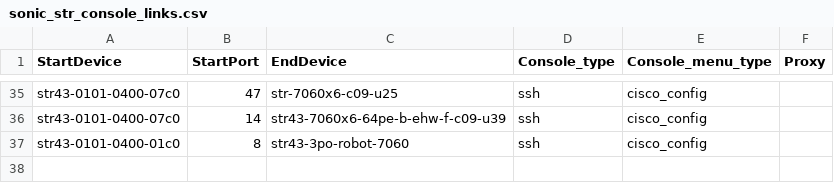
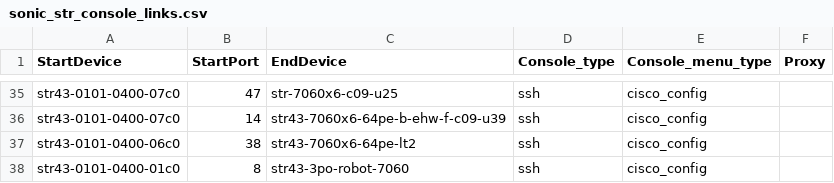
Before and after one commit to sonic-net/sonic-mgmt, a CSV file: ansible/files/sonic_str_console_links.csv, drawn as a sheet; only a part is shown, gaps mark what is left out.

Commit message:
Merged PR 19849:  adding config for device str43-7060x6-64pe-lt2
adding config for device str43-7060x6-64pe-lt2

Following changes were made as part of this PR:

 str43-7060x6-64pe-lt2:

admin state up for all interfaces str43-7060x6-64pe-lt2
![image.png](https://dev.azure.com/mssonic/12b9cbf4-b1d3-4768-8e49-669345c32e5d/_apis/git/repositories/5380e8f7-6e2a-4154-8dee-f3be7b096894/pullRequests/19849/attachments/image.png)

![image (2).png](https://dev.azure.com/mssonic/12b9cbf4-b1d3-4768-8e49-669345c32e5d/_apis/git/repositories/5380e8f7-6e2a-4154-8dee-f3be7b096894/pullRequests/19849/attachments/image%20%282%29.png)

Deploy MG result
![image (3).png](https://dev.azure.com/mssonic/12b9cbf4-b1d3-4768-8e49-669345c32e5d/_apis/git/repositories/5380e8f7-6e2a-4154-8dee-f3be7b096894/pullRequests/19849/attachments/image%20%283%29.png)

While running the SFP test initially, it was failing because the Nexthop device information was not available in the sonic_str_devices.csv file. After updating the file with the required Nexthop details, the test passed successfully. Therefore, these changes have been retained in the PR.

![image (4).png](https://dev.azure.com/mssonic/12b9cbf4-b1d3-4768-8e49-669345c32e5d/_apis/git/repositories/5380e8f7-6e2a-4154-8dee-f3be7b096894/pullRequests/19849/attachments/image%20%284%29.png)

----
#### AI description  (iteration 1)
#### PR Classification
This PR adds new configuration entries to integrate the device str43-7060x6-64pe-lt2 and update related connectivity data.

#### PR Summary
The pull request introduces comprehensive configuration updates to support the new device across inventory, testbed, and connectivity files.
- `ansible/files/sonic_str_links.csv`: Added extensive link mappings for str43-7060x6-64pe-lt2 and its related interfaces.
- `ansible/testbed.yaml`: Included new testbed configurations referencing str43-7060x6-64pe-lt2 and associated setups.
- `ansible/str`: Inserted device-specific details such as IP addresses, hardware model, and serial information for str43-7060x6-64pe-lt2.
- `ansible/files/sonic_str_devices.csv`, `sonic_str_console_links.csv`, and `sonic_str_pdu_links.csv`: Updated device, console, and PDU link entries to incorporate the new device.
- `ansible/config_sonic_basedon_testbed.yml`: Refined VLAN interface initialization logic.
<!-- GitOpsUserAgent=GitOps.Apps.Server.pullrequestcopilot -->

```diff
--- a/ansible/files/sonic_str_console_links.csv
+++ b/ansible/files/sonic_str_console_links.csv
@@ -36,2 +36,3 @@ str43-0101-0400-07c0,47,str-7060x6-c09-u25,ssh,cisco_config,
 str43-0101-0400-07c0,14,str43-7060x6-64pe-b-ehw-f-c09-u39,ssh,cisco_config,
+str43-0101-0400-06c0,38,str43-7060x6-64pe-lt2,ssh,cisco_config,
 str43-0101-0400-01c0,8,str43-3po-robot-7060,ssh,cisco_config,
```
Also changed, not shown: ansible/files/sonic_str_devices.csv, ansible/files/sonic_str_pdu_links.csv, 3 other files.
